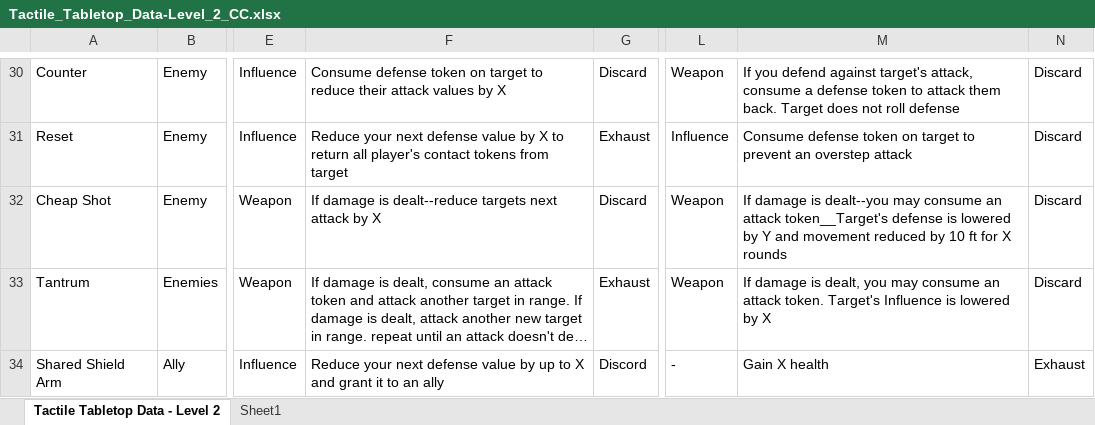
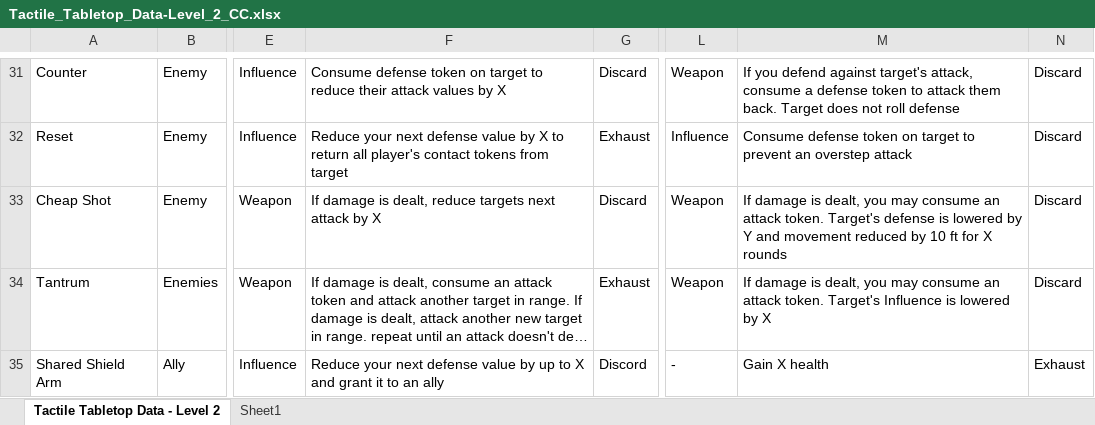
Before and after one commit to isabella232/TableTopRolePlaying_Squib, an Excel workbook: tactile_tabletop/Character Cards/Tactile_Tabletop_Data-Level_2_CC.xlsx, sheet Tactile Tabletop Data - Level 2, drawn as a sheet; only a part is shown, gaps mark what is left out; long unchanged cells end in …; values as stored, in another font and other column widths than the file's, no borders; addresses are those after the commit; the diff covers the shown part only; the diff names each change by its address in the sheet, - before the commit and + after, or states it on an @@ line.

```diff
--- a/tactile_tabletop/Character Cards/Tactile_Tabletop_Data-Level_2_CC.xlsx (sheet Tactile Tabletop Data - Level 2)
+++ b/tactile_tabletop/Character Cards/Tactile_Tabletop_Data-Level_2_CC.xlsx (sheet Tactile Tabletop Data - Level 2)
-F33: …damage is dealt--reduce targets next…
+F33: …damage is dealt, reduce targets next…
-M33: …damage is dealt--you may consume an attack token__Target's defense is…
+M33: …damage is dealt, you may consume an attack token. Target's defense is…
```
Also changed, not shown: 1 added row, 1 removed row and 9 edited cells elsewhere in this sheet, tactile_tabletop/Character Cards/Tactile_Tabletop_Data-Level_1_CC.xlsx.
